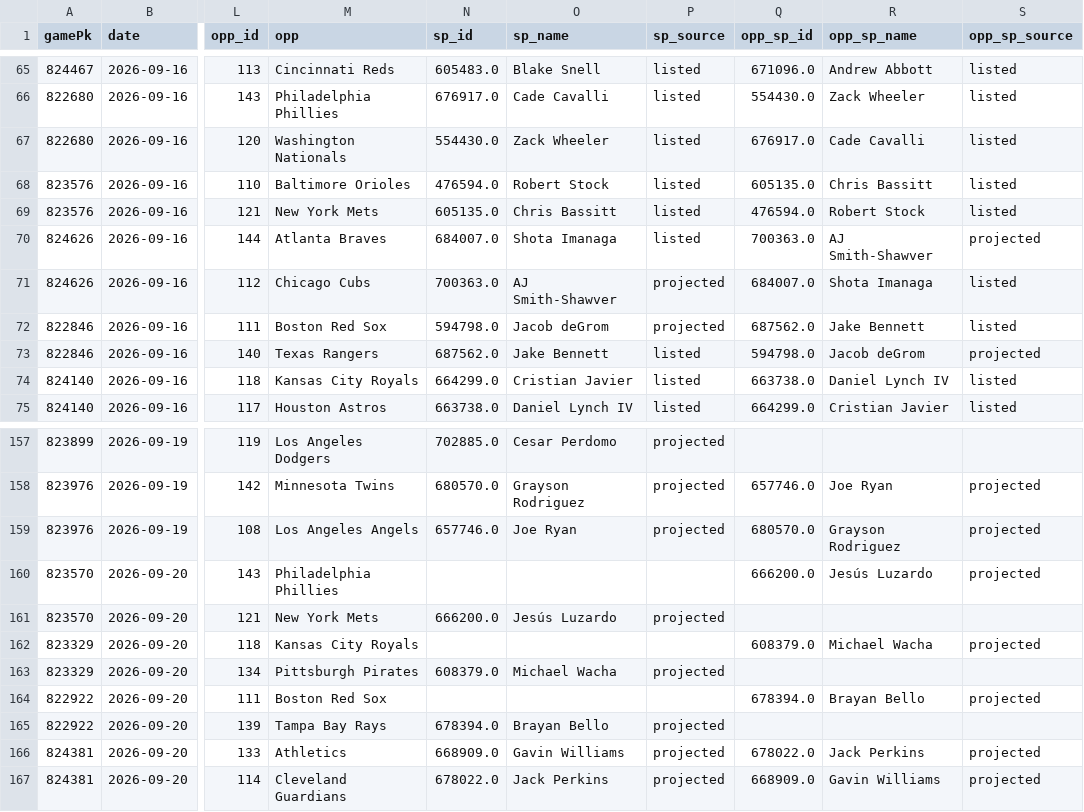
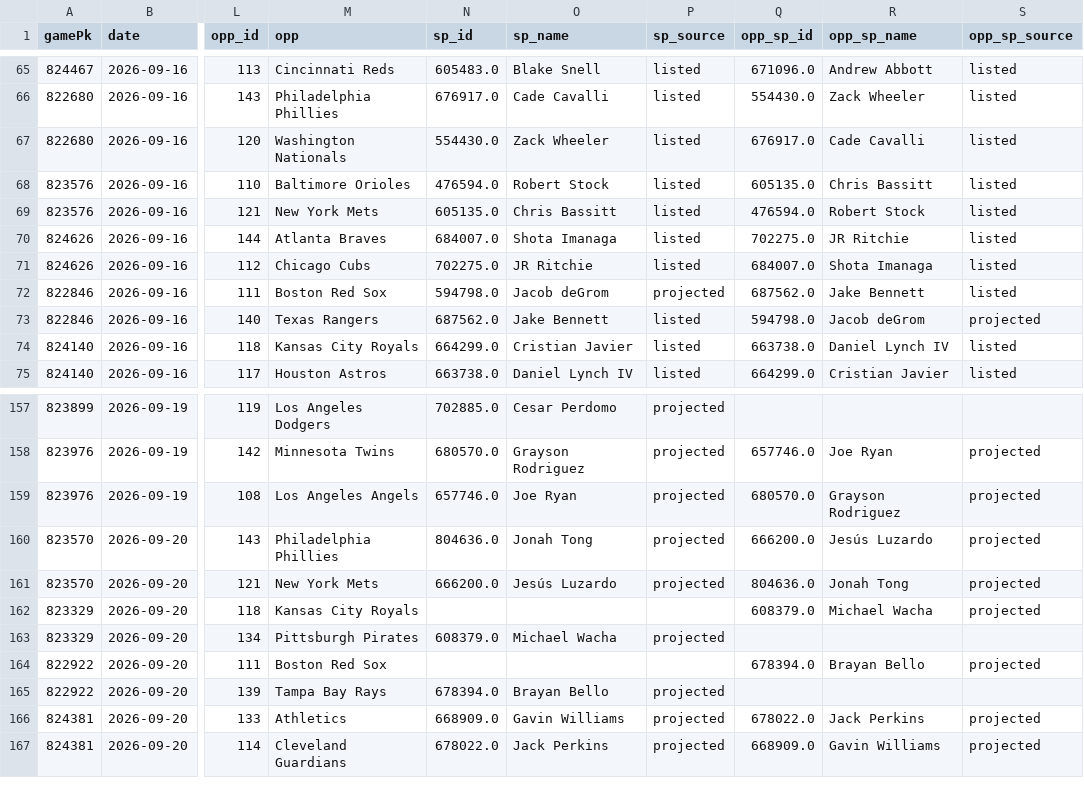
Before and after one commit to Albierrto/philly-special-lab, a CSV file: output/streamers/schedule_week.csv, drawn as a sheet; only a part is shown, gaps mark what is left out; the diff covers the shown part only; the diff names each change by its address in the sheet, - before the commit and + after, or states it on an @@ line.

```diff
--- a/output/streamers/schedule_week.csv
+++ b/output/streamers/schedule_week.csv
-Q70 (opp_sp_id): 700363.0
+Q70 (opp_sp_id): 702275.0
-R70 (opp_sp_name): AJ Smith-Shawver
+R70 (opp_sp_name): JR Ritchie
-S70 (opp_sp_source): projected
+S70 (opp_sp_source): listed
-N71 (sp_id): 700363.0
+N71 (sp_id): 702275.0
-O71 (sp_name): AJ Smith-Shawver
+O71 (sp_name): JR Ritchie
-P71 (sp_source): projected
+P71 (sp_source): listed
-N160 (sp_id): (empty)
+N160 (sp_id): 804636.0
-O160 (sp_name): (empty)
+O160 (sp_name): Jonah Tong
-P160 (sp_source): (empty)
+P160 (sp_source): projected
-Q161 (opp_sp_id): (empty)
+Q161 (opp_sp_id): 804636.0
-R161 (opp_sp_name): (empty)
+R161 (opp_sp_name): Jonah Tong
-S161 (opp_sp_source): (empty)
+S161 (opp_sp_source): projected
```
Also changed, not shown: 26 edited cells elsewhere in this file, output/streamers/hitter_days.csv, output/streamers/hitter_week.csv, 14 other files.
